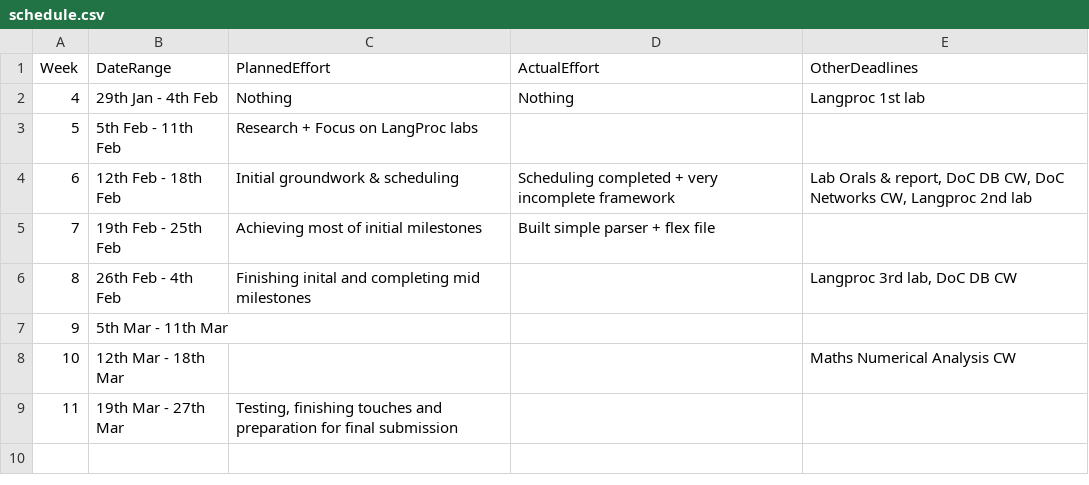
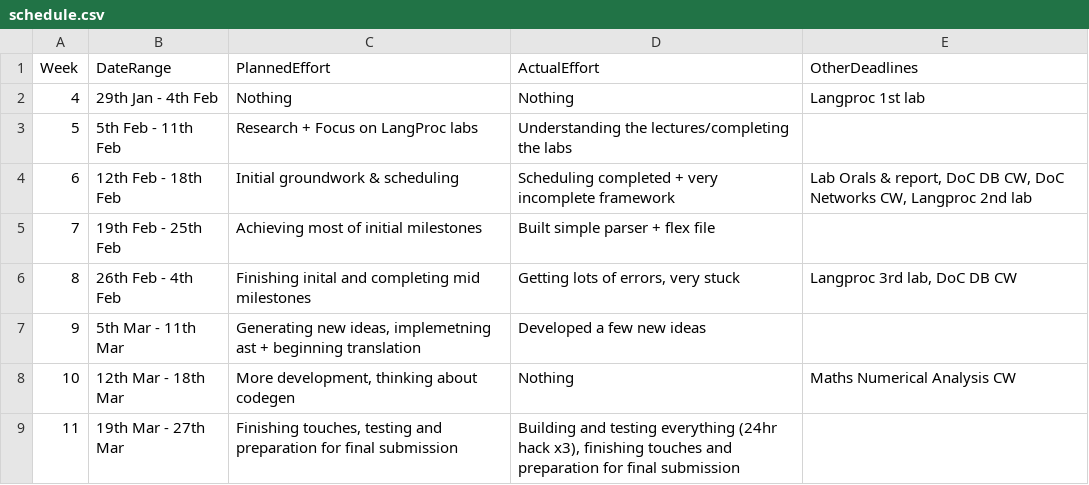
Before and after one commit to aswaathb/CompilerTest2, a CSV file: management/schedule.csv, drawn as a sheet.

```diff
--- a/management/schedule.csv
+++ b/management/schedule.csv
@@ -2,8 +2,8 @@ Week,    DateRange,PlannedEffort,ActualEffort,OtherDeadlines
 4, 29th Jan -  4th Feb,Nothing      ,Nothing    ,Langproc 1st lab
-5,  5th Feb - 11th Feb,Research + Focus on LangProc labs,              ,
+5,  5th Feb - 11th Feb,Research + Focus on LangProc labs,Understanding the lectures/completing the labs,
 6, 12th Feb - 18th Feb,Initial groundwork & scheduling,Scheduling completed + very incomplete framework,"Lab Orals & report, DoC DB CW, DoC Networks CW, Langproc 2nd lab"
 7, 19th Feb - 25th Feb,Achieving most of initial milestones,Built simple parser + flex file ,
-8, 26th Feb -  4th Feb,Finishing inital and completing mid milestones,              ,"Langproc 3rd lab, DoC DB CW"
-9,  5th Mar - 11th Mar,,              ,
-10, 12th Mar - 18th Mar,                  ,              ,Maths Numerical Analysis CW
-11, 19th Mar - 27th Mar,"Testing, finishing touches and preparation for final submission",              ,
+8, 26th Feb -  4th Feb,Finishing inital and completing mid milestones,"Getting lots  of errors, very stuck","Langproc 3rd lab, DoC DB CW"
+9,  5th Mar - 11th Mar,"Generating new ideas, implemetning ast + beginning translation",Developed a few new ideas,
+10, 12th Mar - 18th Mar,"More development, thinking about codegen  ",Nothing    ,Maths Numerical Analysis CW
+11, 19th Mar - 27th Mar,"Finishing touches, testing and preparation for final submission","Building and testing everything (24hr hack x3), finishing touches and preparation for final submission ",
```
Also changed, not shown: management/milestones.csv, 2 other files.
